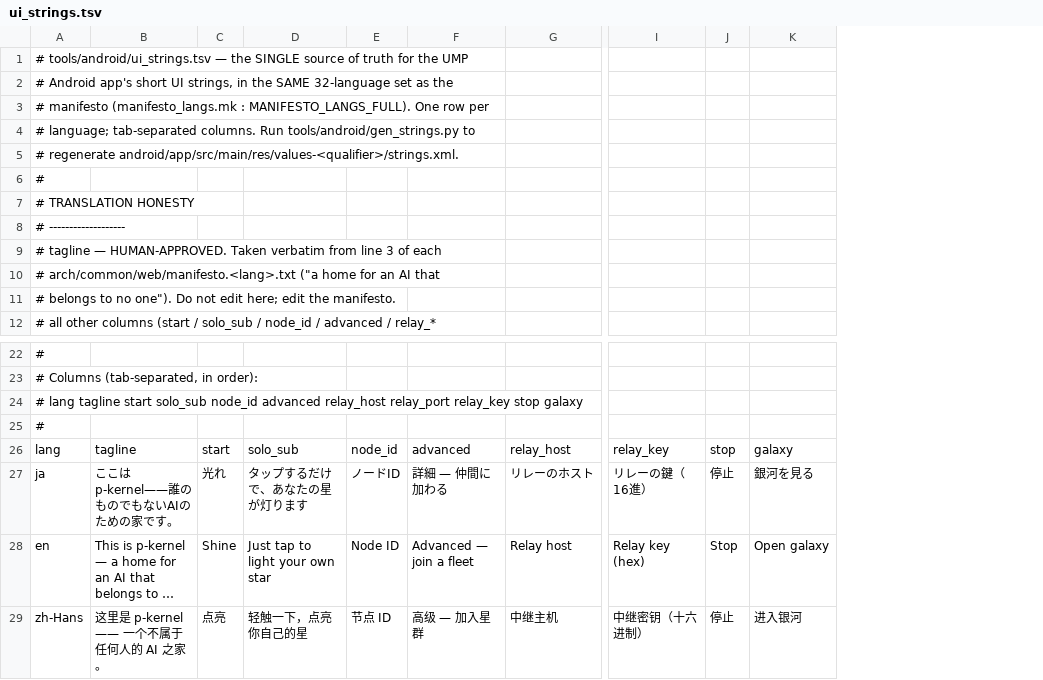
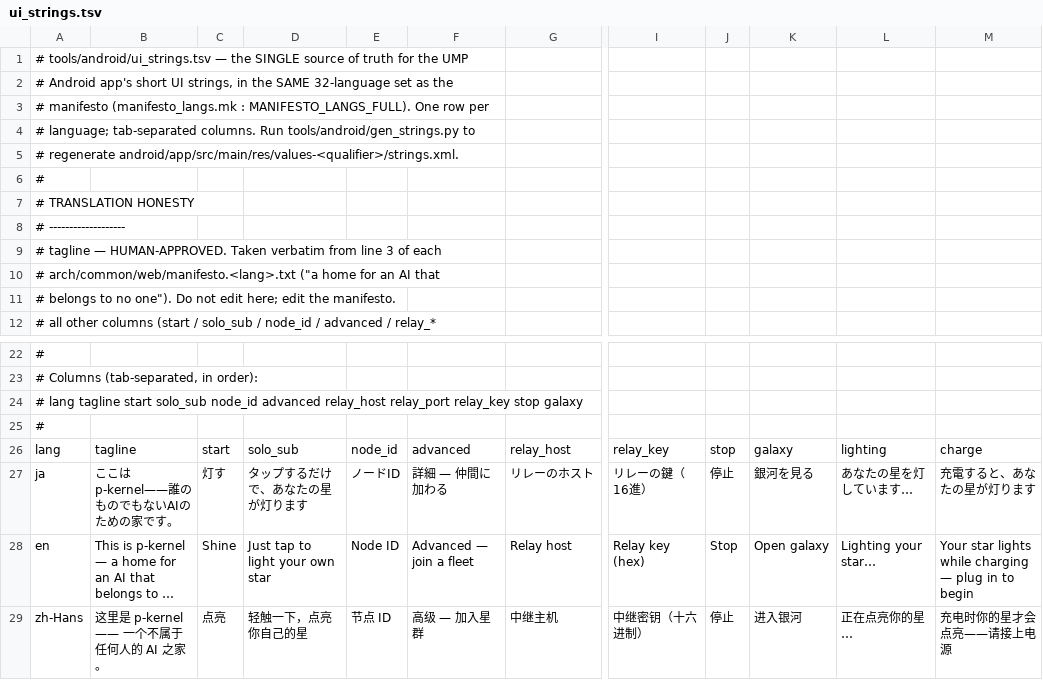
Before and after one commit to monyuonyu/p-kernel, a TSV file: tools/android/ui_strings.tsv, drawn as a sheet; only a part is shown, gaps mark what is left out; long unchanged cells end in …; the diff names each change by its address in the sheet, - before the commit and + after, or states it on an @@ line.

```diff
--- a/tools/android/ui_strings.tsv
+++ b/tools/android/ui_strings.tsv
+column L, rows 26-29: lighting | あなたの星を灯しています… | Lighting your star… | 正在点亮你的星…
+column M, rows 26-29: charge | 充電すると、あなたの星が灯ります | Your star lights while charging — plug in to begin | 充电时你的星才会点亮——请接上电源
-C27: 光れ
+C27: 灯す
```
Also changed, not shown: 41 other files.
